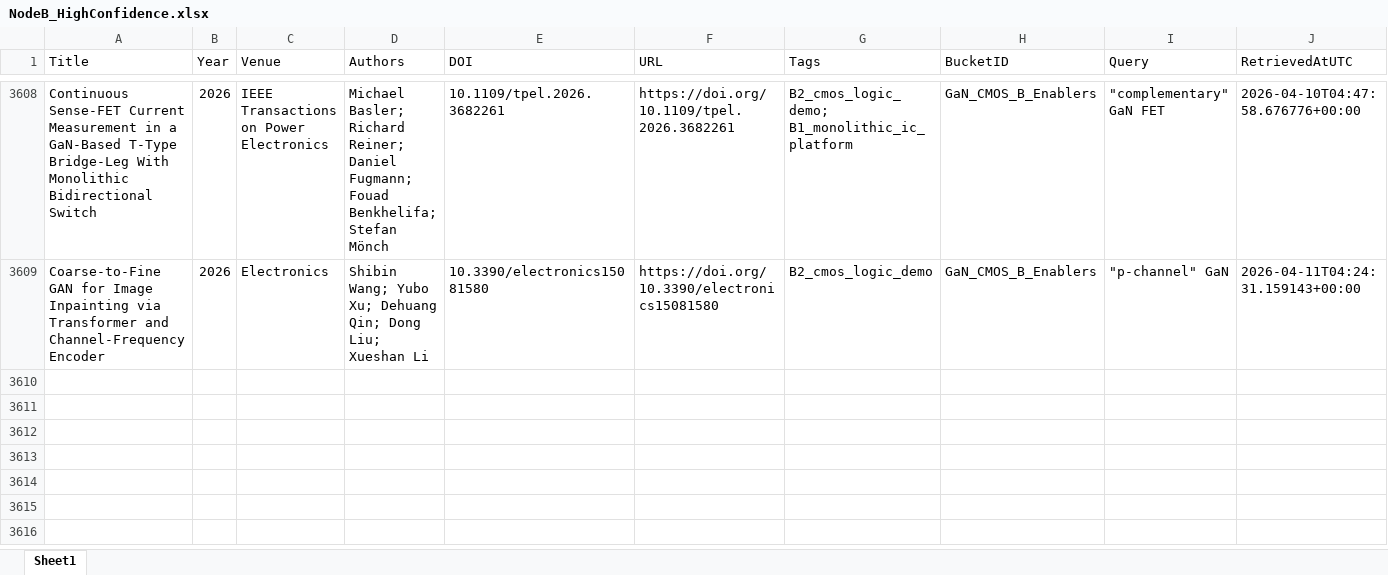
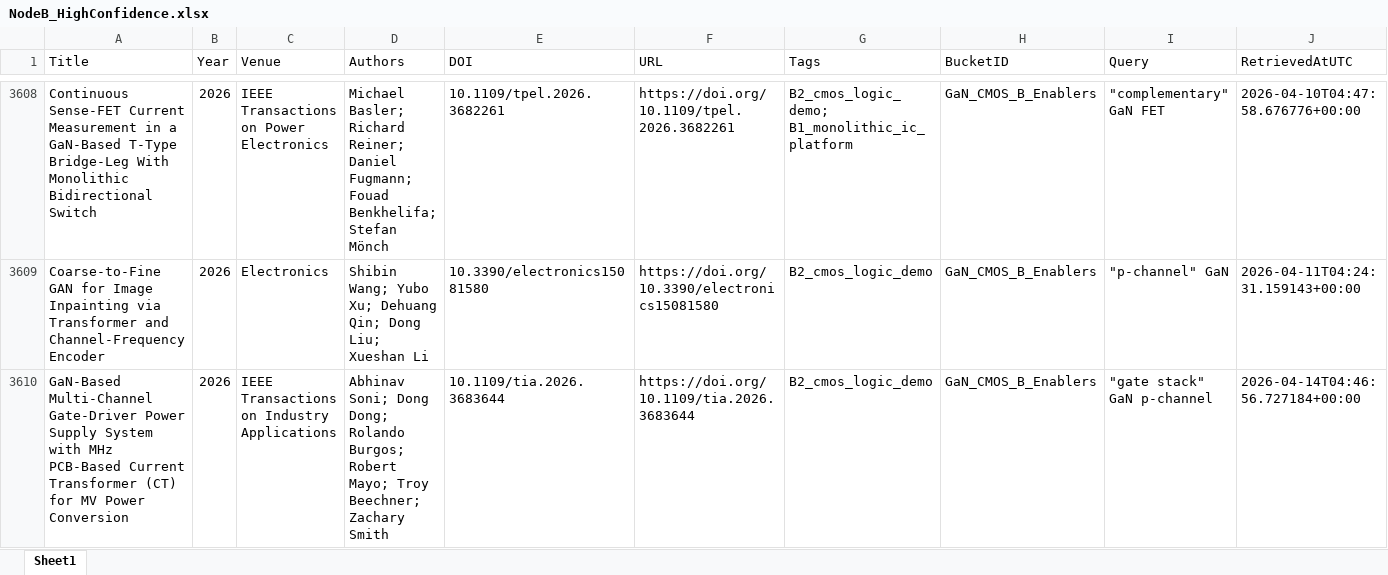
Before and after one commit to kainlulow/IKD_GaN_Project, an Excel workbook: 02_reports/node_b/NodeB_HighConfidence.xlsx, sheet Sheet1, drawn as a sheet; only a part is shown, gaps mark what is left out; values as stored, in another font and other column widths than the file's, no borders; rows hold the shown columns only; the diff names each change by its address in the sheet, - before the commit and + after, or states it on an @@ line.

```diff
--- a/02_reports/node_b/NodeB_HighConfidence.xlsx (sheet Sheet1)
+++ b/02_reports/node_b/NodeB_HighConfidence.xlsx (sheet Sheet1)
+row 3610: GaN-Based Multi-Channel Gate-Driver Power Supply System with MHz PCB-Based Current Transformer (CT) for MV Power Conversion | 2026 | IEEE Transactions on Industry Applications | Abhinav Soni; Dong Dong; Rolando Burgos; Robert Mayo; Troy Beechner; Zachary Smith | 10.1109/tia.2026.3683644 | https://doi.org/10.1109/tia.2026.3683644 | B2_cmos_logic_demo | GaN_CMOS_B_Enablers | "gate stack" GaN p-channel | 2026-04-14T04:46:56.727184+00:00
```
Also changed, not shown: 01_literature/IKD_Literature_Master.xlsx, 01_literature/IKD_ReviewQueue.xlsx, 3 other files.
